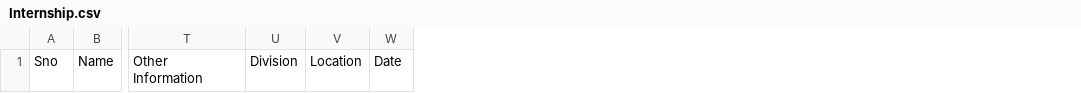
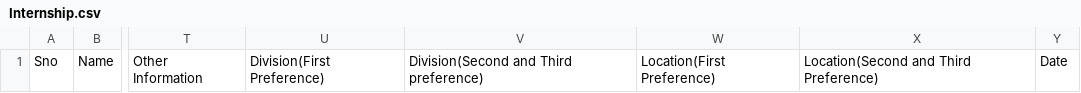
Before and after one commit to PrateekPandey7/StudentInternship, a CSV file: Internship.csv, drawn as a sheet; only a part is shown, gaps mark what is left out; removed rows and columns are numbered as before the commit, all else as after; the diff names each change by its address in the sheet, - before the commit and + after, or states it on an @@ line.

```diff
--- a/Internship.csv
+++ b/Internship.csv
-column U, row 1: Division
-column V, row 1: Location
+column U, row 1: Division(First Preference)
+column V, row 1: Division(Second and Third preference)
+column W, row 1: Location(First Preference)
+column X, row 1: Location(Second and Third Preference)
```
Also changed, not shown: 1 other file.
